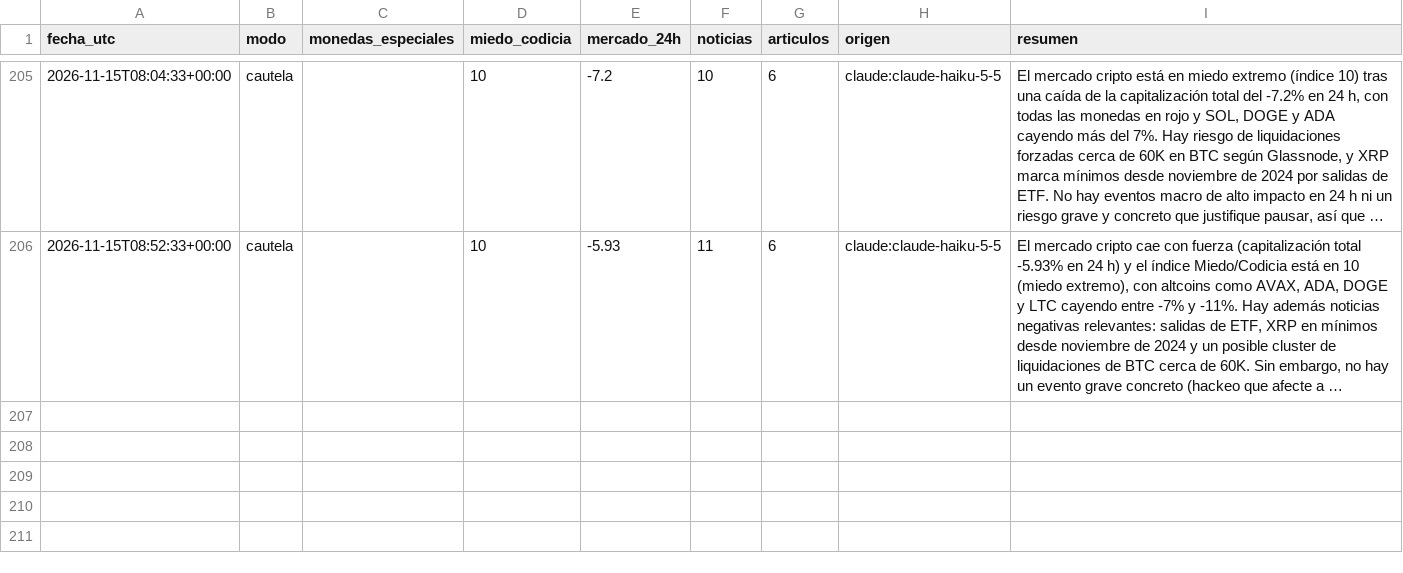
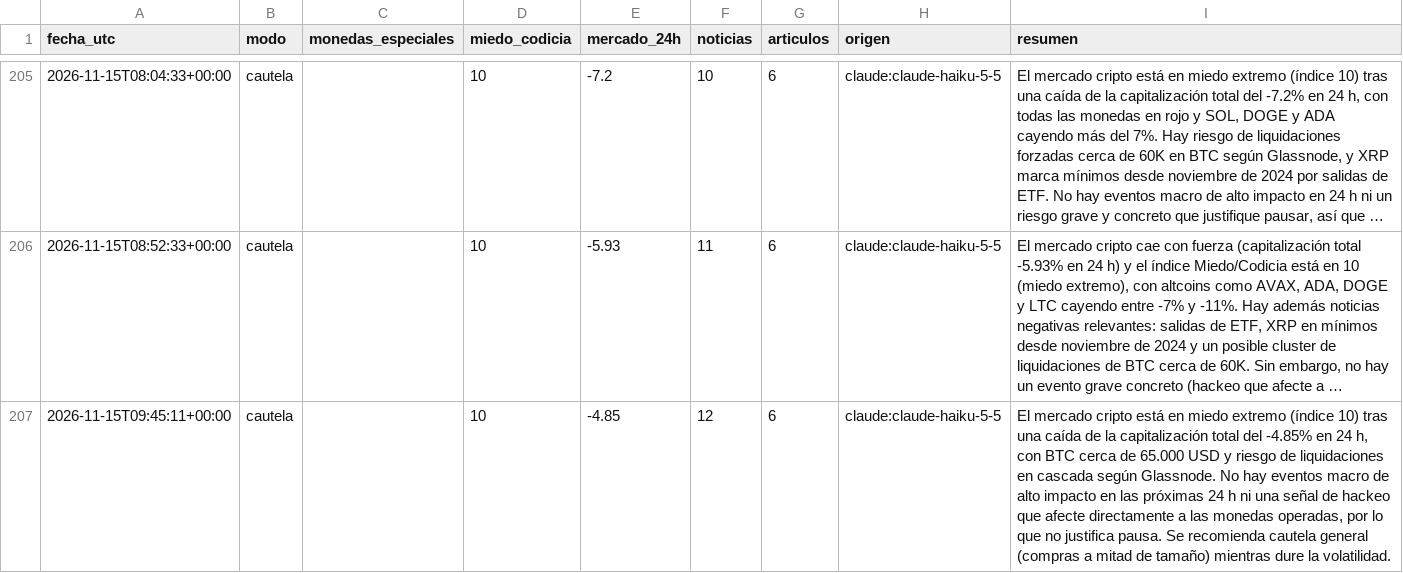
Before and after one commit to palomavilugron44-beep/cerebro-arana, a CSV file: publico/historial.csv, drawn as a sheet; only a part is shown, gaps mark what is left out; long unchanged cells end in …; the diff names each change by its address in the sheet, - before the commit and + after, or states it on an @@ line.

```diff
--- a/publico/historial.csv
+++ b/publico/historial.csv
+row 207: 2026-11-15T09:45:11+00:00 | cautela |  | 10 | -4.85 | 12 | 6 | claude:claude-haiku-5-5 | El mercado cripto está en miedo extremo (índice 10) tras una caída de la capitalización total del -4.85% en 24 h, con BTC cerca de 65.000 USD y riesgo de liquidaciones en cascada según Glassnode. No hay eventos macro de alto impacto en las próximas 24 h ni una señal de hackeo que afecte directamente a las monedas operadas, por lo que no justifica pausa. Se recomienda cautela general (compras a mitad de tamaño) mientras dure la volatilidad.
```
Also changed, not shown: 1 other file.
